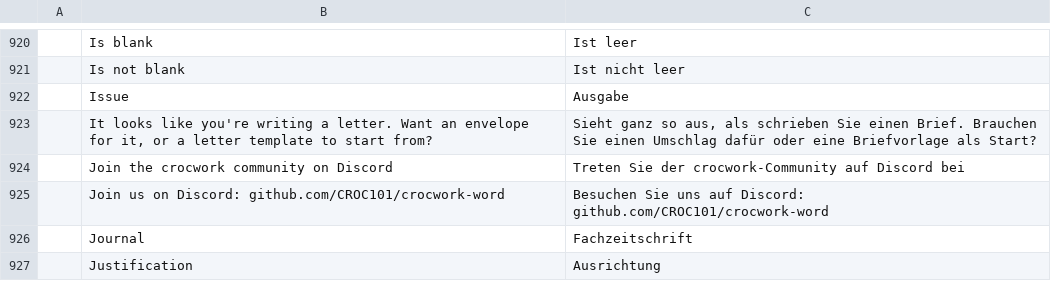
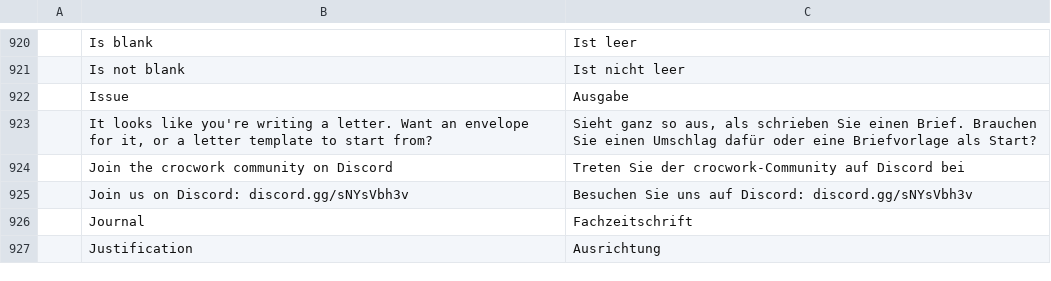
Before and after one commit to CROC101/crocwork-word, a TSV file: craft-i18n/locales/de/wordcraft.tsv, drawn as a sheet; only a part is shown, gaps mark what is left out.

```diff
--- a/craft-i18n/locales/de/wordcraft.tsv
+++ b/craft-i18n/locales/de/wordcraft.tsv
@@ -924,3 +924,3 @@
 	Join the crocwork community on Discord	Treten Sie der crocwork-Community auf Discord bei
-	Join us on Discord: github.com/CROC101/crocwork-word	Besuchen Sie uns auf Discord: github.com/CROC101/crocwork-word
+	Join us on Discord: discord.gg/sNYsVbh3v	Besuchen Sie uns auf Discord: discord.gg/sNYsVbh3v
 	Journal	Fachzeitschrift
```
Also changed, not shown: craft-i18n/locales/ar/wordcraft.tsv, craft-i18n/locales/bg/wordcraft.tsv, 39 other files.
